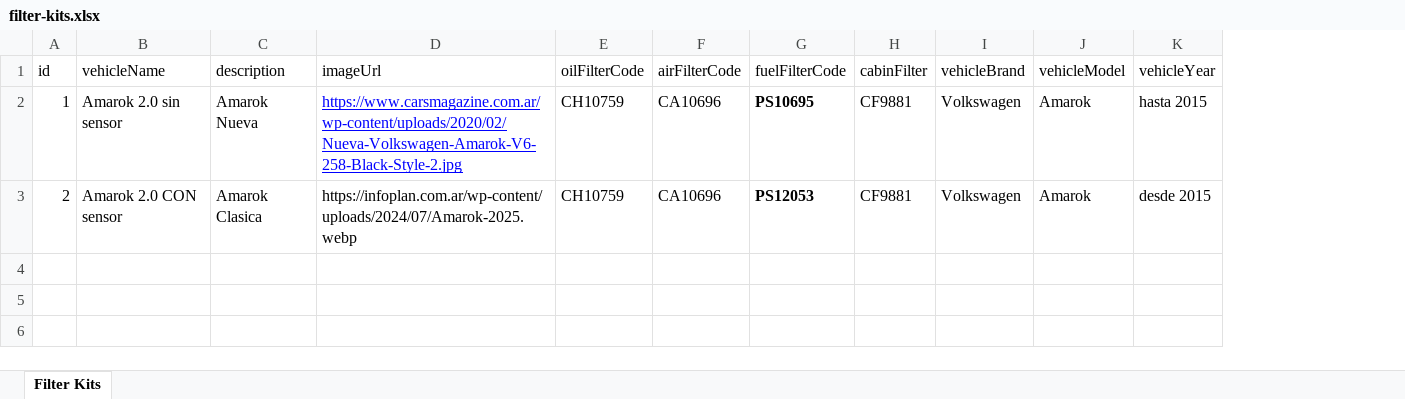
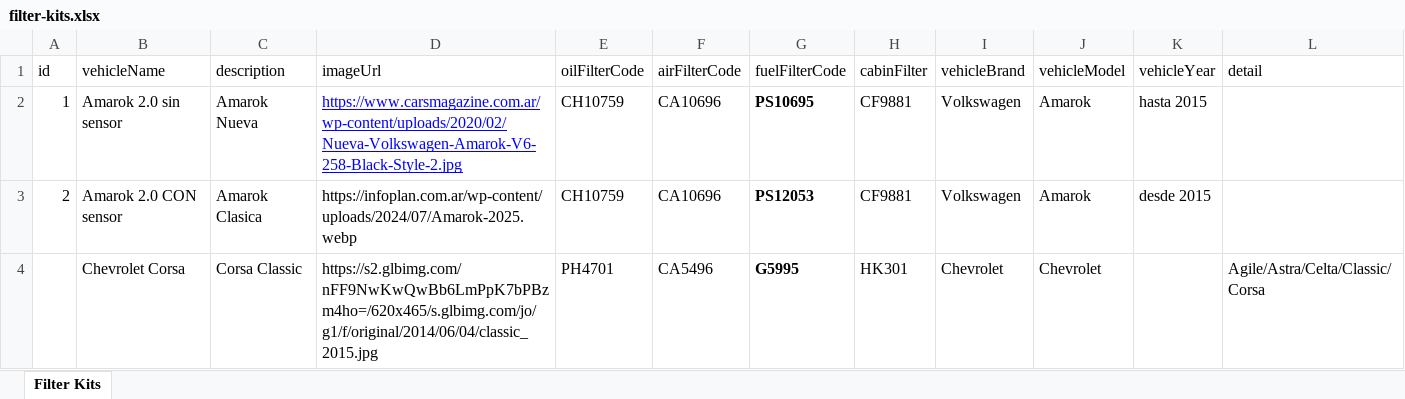
Before and after one commit to ignacioHourquescos/tallerista, an Excel workbook: filter-kits.xlsx, sheet Filter Kits, drawn as a sheet; values as stored, in another font and other column widths than the file's, no borders; the diff names each change by its address in the sheet, - before the commit and + after, or states it on an @@ line.

Commit message:
voy agregando autos cambio script simplifico excel

```diff
--- a/filter-kits.xlsx (sheet Filter Kits)
+++ b/filter-kits.xlsx (sheet Filter Kits)
+column L (detail), empty
+row 4:  | Chevrolet Corsa | Corsa Classic | https://s2.glbimg.com/nFF9NwKwQwBb6LmPpK7bPBzm4ho=/620x465/s.glbimg.com/jo/g1/f/original/2014/06/04/classic_2015.jpg | PH4701 | CA5496 | G5995 | HK301 | Chevrolet | Chevrolet |  | Agile/Astra/Celta/Classic/Corsa
```
Also changed, not shown: 15 other files.
